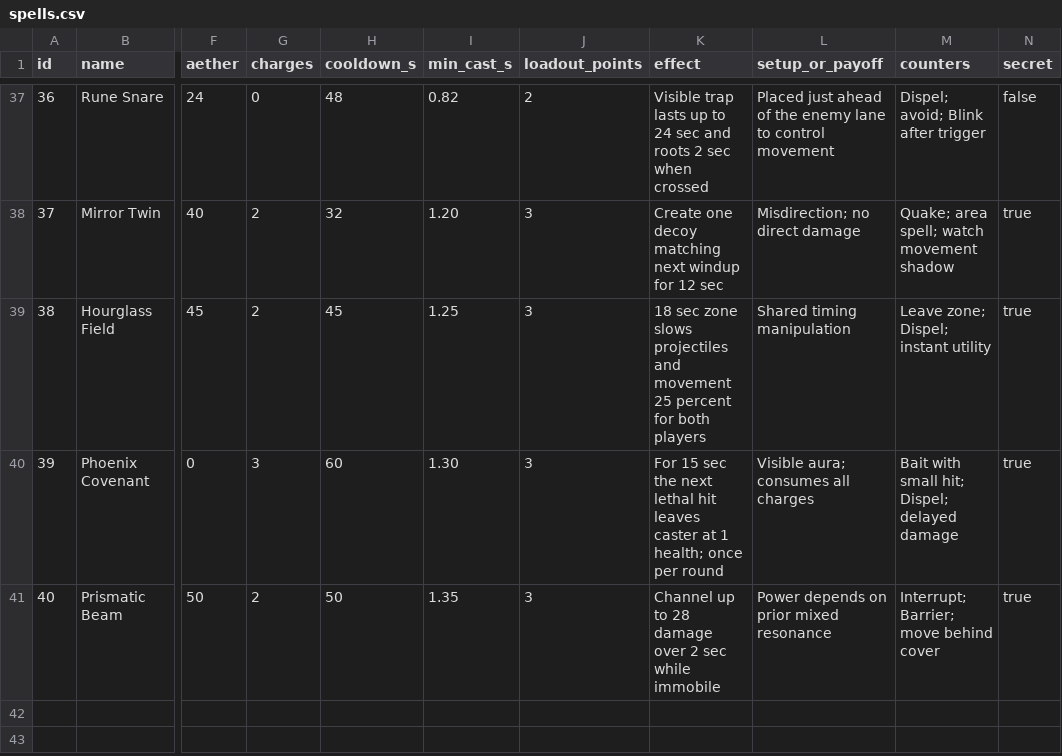
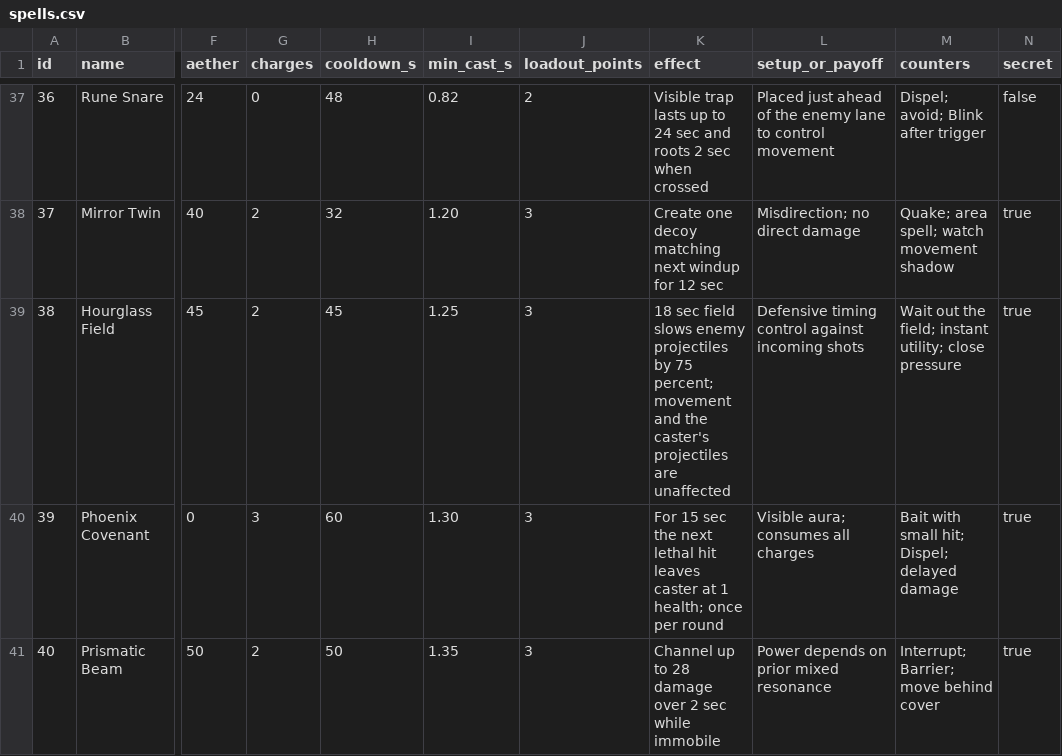
Before and after one commit to configmanCooper/AetherGlyph, a CSV file: design/spells.csv, drawn as a sheet; only a part is shown, gaps mark what is left out; the diff names each change by its address in the sheet, - before the commit and + after, or states it on an @@ line.

```diff
--- a/design/spells.csv
+++ b/design/spells.csv
-K39 (effect): 18 sec zone slows projectiles and movement 25 percent for both players
+K39 (effect): 18 sec field slows enemy projectiles by 75 percent; movement and the caster's projectiles are unaffected
-L39 (setup_or_payoff): Shared timing manipulation
+L39 (setup_or_payoff): Defensive timing control against incoming shots
-M39 (counters): Leave zone; Dispel; instant utility
+M39 (counters): Wait out the field; instant utility; close pressure
```
Also changed, not shown: 39 other files.
